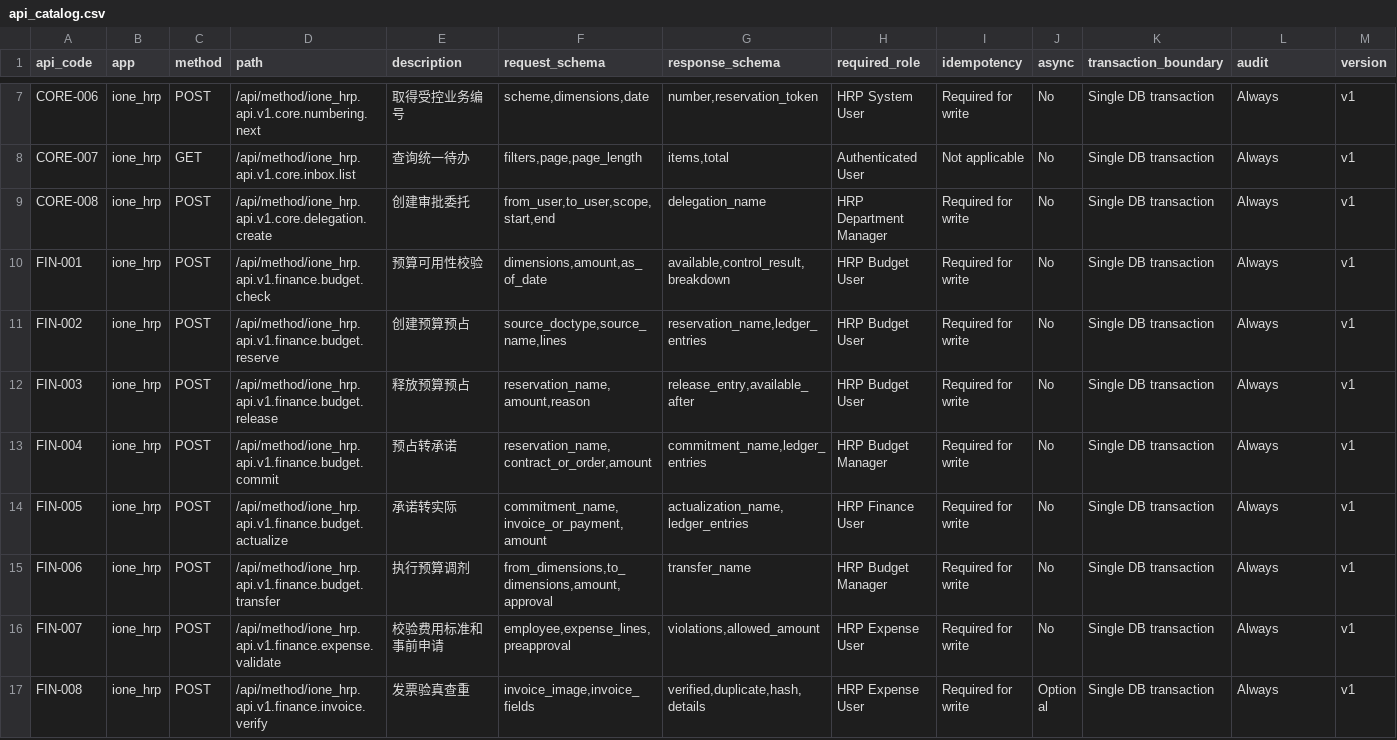
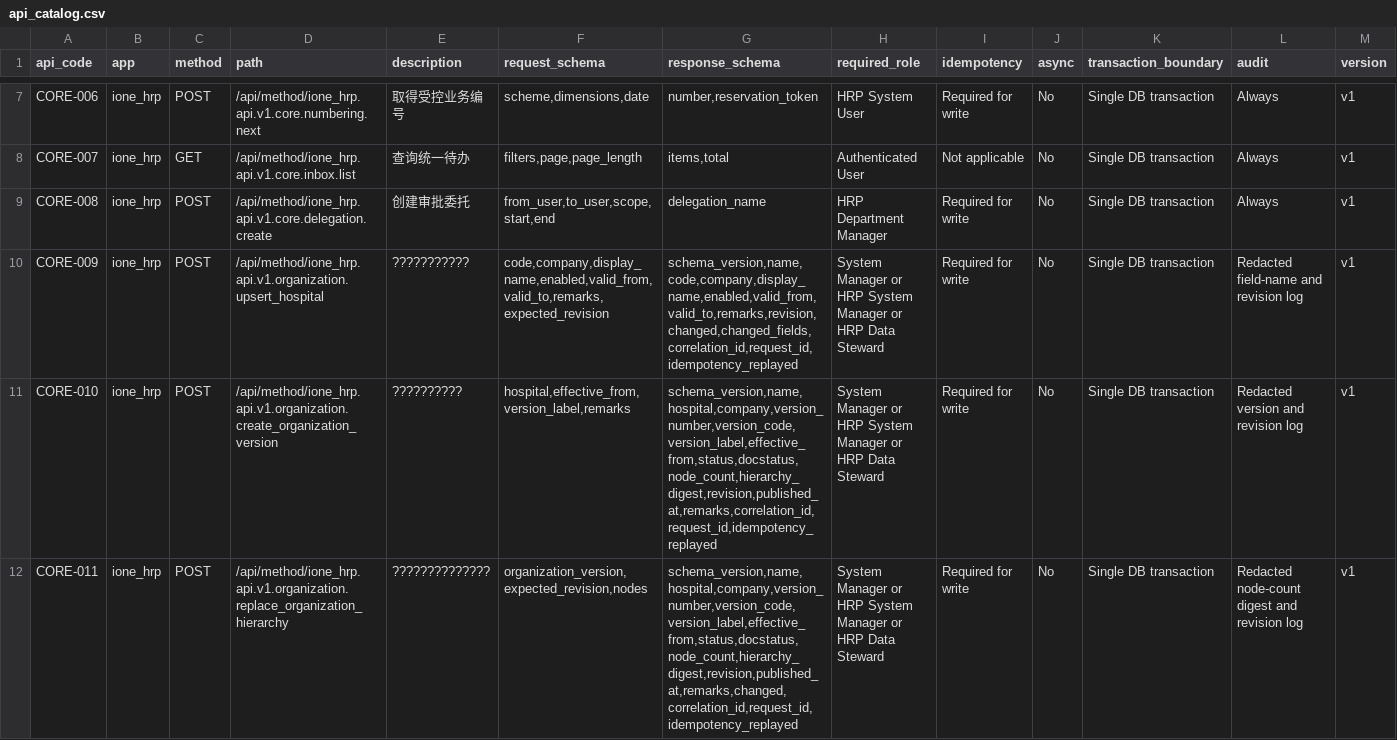
Before and after one commit to jerry317395616/ione_hrp, a CSV file: api/api_catalog.csv, drawn as a sheet; only a part is shown, gaps mark what is left out; the shorter side is filled out with more unchanged rows; rows hold the shown columns only; the diff covers the shown part only; the diff names each change by its address in the sheet, - before the commit and + after, or states it on an @@ line.

Commit message:
feat: implement versioned organization hierarchy

```diff
--- a/api/api_catalog.csv
+++ b/api/api_catalog.csv
+row 10: CORE-009 | ione_hrp | POST | /api/method/ione_hrp.api.v1.organization.upsert_hospital | ??????????? | code,company,display_name,enabled,valid_from,valid_to,remarks,expected_revision | schema_version,name,code,company,display_name,enabled,valid_from,valid_to,remarks,revision,changed,changed_fields,correlation_id,request_id,idempotency_replayed | System Manager or HRP System Manager or HRP Data Steward | Required for write | No | Single DB transaction | Redacted field-name and revision log | v1
+row 11: CORE-010 | ione_hrp | POST | /api/method/ione_hrp.api.v1.organization.create_organization_version | ?????????? | hospital,effective_from,version_label,remarks | schema_version,name,hospital,company,version_number,version_code,version_label,effective_from,status,docstatus,node_count,hierarchy_digest,revision,published_at,remarks,correlation_id,request_id,idempotency_replayed | System Manager or HRP System Manager or HRP Data Steward | Required for write | No | Single DB transaction | Redacted version and revision log | v1
+row 12: CORE-011 | ione_hrp | POST | /api/method/ione_hrp.api.v1.organization.replace_organization_hierarchy | ?????????????? | organization_version,expected_revision,nodes | schema_version,name,hospital,company,version_number,version_code,version_label,effective_from,status,docstatus,node_count,hierarchy_digest,revision,published_at,remarks,changed,correlation_id,request_id,idempotency_replayed | System Manager or HRP System Manager or HRP Data Steward | Required for write | No | Single DB transaction | Redacted node-count digest and revision log | v1
```
Also changed, not shown: 2 added rows elsewhere in this file, 47 other files.
